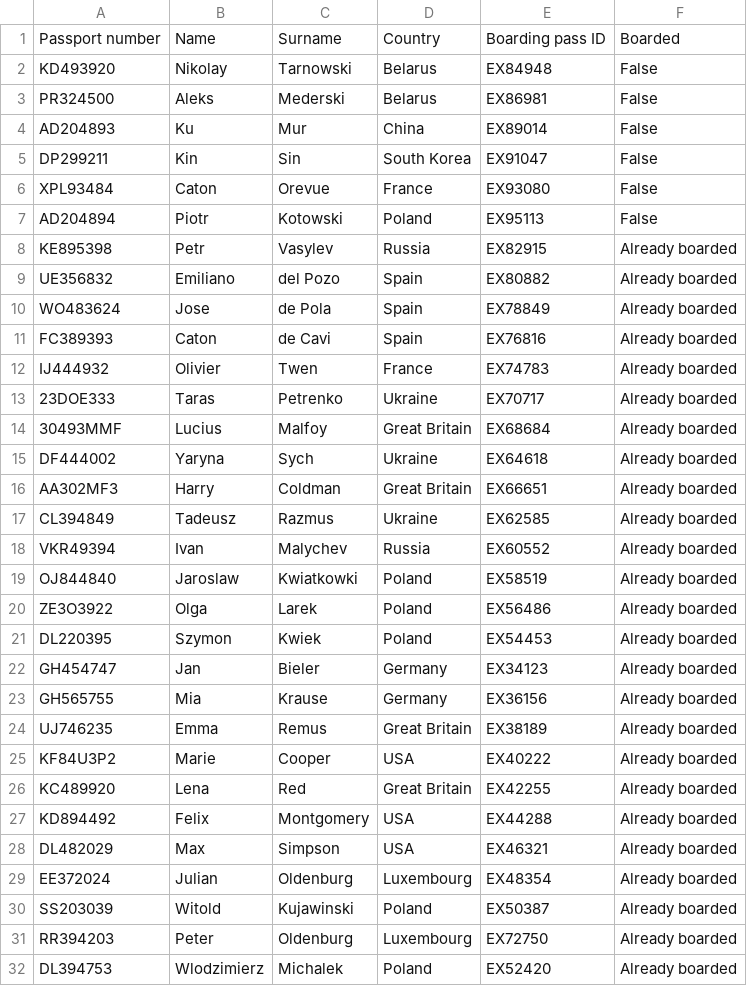
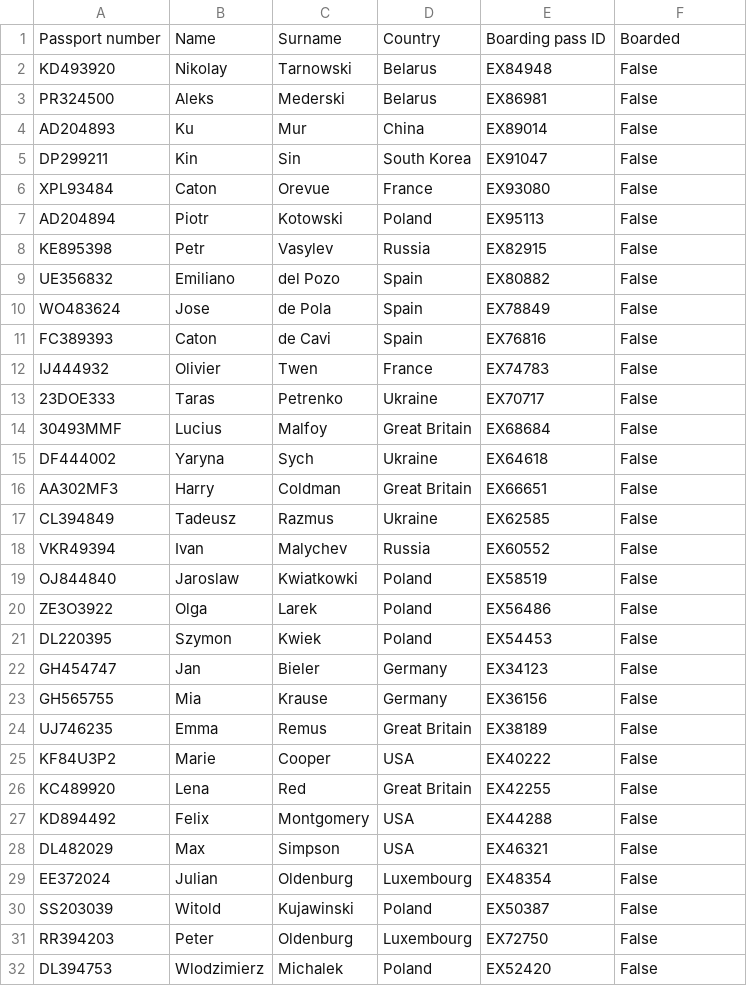
Before and after one commit to Stempnio/airport-management-system, a CSV file: FlightFiles/Flight-no-001.csv, drawn as a sheet.

```diff
--- a/FlightFiles/Flight-no-001.csv
+++ b/FlightFiles/Flight-no-001.csv
@@ -7,26 +7,26 @@ Passport number;Name;Surname;Country;Boarding pass ID;Boarded
  AD204894; Piotr; Kotowski;Poland;EX95113;False
- KE895398 ; Petr; Vasylev;Russia;EX82915;Already boarded
- UE356832 ; Emiliano; del Pozo;Spain;EX80882;Already boarded
- WO483624 ; Jose; de Pola;Spain;EX78849;Already boarded
- FC389393 ; Caton; de Cavi;Spain;EX76816;Already boarded
- IJ444932 ; Olivier; Twen;France;EX74783;Already boarded
- 23DOE333 ; Taras; Petrenko;Ukraine;EX70717;Already boarded
- 30493MMF ; Lucius; Malfoy;Great Britain;EX68684;Already boarded
- DF444002 ; Yaryna; Sych;Ukraine;EX64618;Already boarded
- AA302MF3 ; Harry; Coldman;Great Britain;EX66651;Already boarded
- CL394849 ; Tadeusz; Razmus;Ukraine;EX62585;Already boarded
- VKR49394 ; Ivan; Malychev;Russia;EX60552;Already boarded
- OJ844840 ; Jaroslaw; Kwiatkowki;Poland;EX58519;Already boarded
- ZE3O3922 ; Olga; Larek;Poland;EX56486;Already boarded
- DL220395 ; Szymon; Kwiek;Poland;EX54453;Already boarded
- GH454747 ; Jan; Bieler;Germany;EX34123;Already boarded
- GH565755 ; Mia; Krause;Germany;EX36156;Already boarded
- UJ746235 ; Emma; Remus;Great Britain;EX38189;Already boarded
- KF84U3P2 ; Marie; Cooper; USA;EX40222;Already boarded
- KC489920 ; Lena; Red;Great Britain;EX42255;Already boarded
- KD894492 ; Felix; Montgomery;USA;EX44288;Already boarded
- DL482029 ; Max; Simpson;USA;EX46321;Already boarded
- EE372024 ; Julian; Oldenburg;Luxembourg;EX48354;Already boarded
- SS203039 ; Witold; Kujawinski;Poland;EX50387;Already boarded
- RR394203 ; Peter; Oldenburg;Luxembourg;EX72750;Already boarded
- DL394753 ; Wlodzimierz; Michalek;Poland;EX52420;Already boarded
+ KE895398 ; Petr; Vasylev;Russia;EX82915;False
+ UE356832 ; Emiliano; del Pozo;Spain;EX80882;False
+ WO483624 ; Jose; de Pola;Spain;EX78849;False
+ FC389393 ; Caton; de Cavi;Spain;EX76816;False
+ IJ444932 ; Olivier; Twen;France;EX74783;False
+ 23DOE333 ; Taras; Petrenko;Ukraine;EX70717;False
+ 30493MMF ; Lucius; Malfoy;Great Britain;EX68684;False
+ DF444002 ; Yaryna; Sych;Ukraine;EX64618;False
+ AA302MF3 ; Harry; Coldman;Great Britain;EX66651;False
+ CL394849 ; Tadeusz; Razmus;Ukraine;EX62585;False
+ VKR49394 ; Ivan; Malychev;Russia;EX60552;False
+ OJ844840 ; Jaroslaw; Kwiatkowki;Poland;EX58519;False
+ ZE3O3922 ; Olga; Larek;Poland;EX56486;False
+ DL220395 ; Szymon; Kwiek;Poland;EX54453;False
+ GH454747 ; Jan; Bieler;Germany;EX34123;False
+ GH565755 ; Mia; Krause;Germany;EX36156;False
+ UJ746235 ; Emma; Remus;Great Britain;EX38189;False
+ KF84U3P2 ; Marie; Cooper; USA;EX40222;False
+ KC489920 ; Lena; Red;Great Britain;EX42255;False
+ KD894492 ; Felix; Montgomery;USA;EX44288;False
+ DL482029 ; Max; Simpson;USA;EX46321;False
+ EE372024 ; Julian; Oldenburg;Luxembourg;EX48354;False
+ SS203039 ; Witold; Kujawinski;Poland;EX50387;False
+ RR394203 ; Peter; Oldenburg;Luxembourg;EX72750;False
+ DL394753 ; Wlodzimierz; Michalek;Poland;EX52420;False
```
Also changed, not shown: FlightFiles/Flight-no-002.csv, FlightFiles/Flight-no-003.csv, 6 other files.
